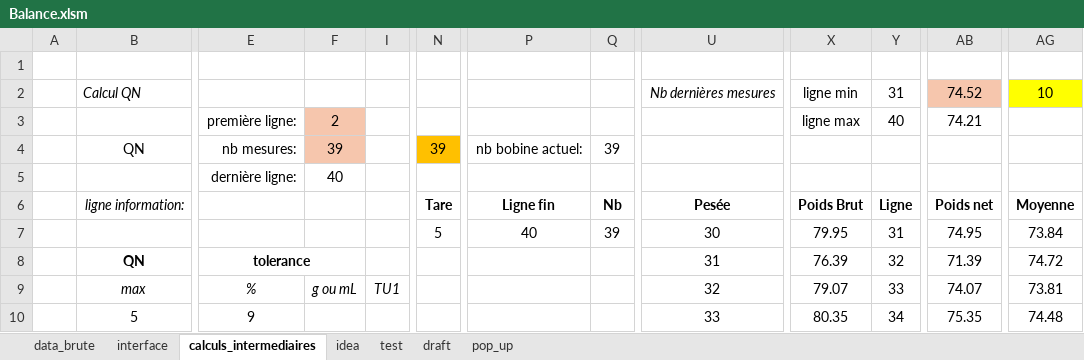
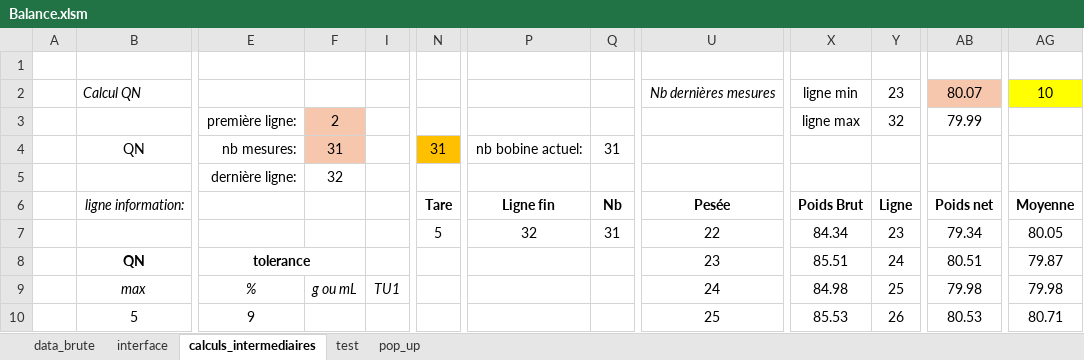
Before and after one commit to adasilva33/balance_solina, an Excel workbook: Balance.xlsm, sheet calculs_intermediaires, drawn as a sheet; only a part is shown, gaps mark what is left out; values as stored, in another font and other column widths than the file's, no borders; charts and pictures and conditional formats not drawn; the diff covers the shown part only; the diff names each change by its address in the sheet, - before the commit and + after, or states it on an @@ line.

```diff
--- a/Balance.xlsm (sheet calculs_intermediaires)
+++ b/Balance.xlsm (sheet calculs_intermediaires)
-sheet tab: idea
-sheet tab: draft
-Y2: 31
+Y2: 23
-AB2: 74.52
+AB2: 80.07
-Y3: 40
+Y3: 32
-AB3: 74.21
+AB3: 79.99
-F4: 39
+F4: 31
-N4: 39
+N4: 31
-Q4: 39
+Q4: 31
-F5: 40
+F5: 32
-P7: 40
+P7: 32
-Q7: 39
+Q7: 31
-U7: 30
+U7: 22
-X7: 79.95
+X7: 84.34
-Y7: 31
+Y7: 23
-AB7: 74.95
+AB7: 79.34
-AG7: 73.84
+AG7: 80.05
-U8: 31
+U8: 23
-X8: 76.39
+X8: 85.51
-Y8: 32
+Y8: 24
-AB8: 71.39
+AB8: 80.51
-AG8: 74.72
+AG8: 79.87
-U9: 32
+U9: 24
-X9: 79.07
+X9: 84.98
-Y9: 33
+Y9: 25
-AB9: 74.07
+AB9: 79.98
-AG9: 73.81
+AG9: 79.98
-U10: 33
+U10: 25
-X10: 80.35
+X10: 85.53
-Y10: 34
+Y10: 26
-AB10: 75.35
+AB10: 80.53
-AG10: 74.48
+AG10: 80.71
```
Also changed, not shown: 24 edited cells elsewhere in this sheet, sheet data_brute, sheet interface, formulas that keep their value, charts or pictures, 6 other files.
